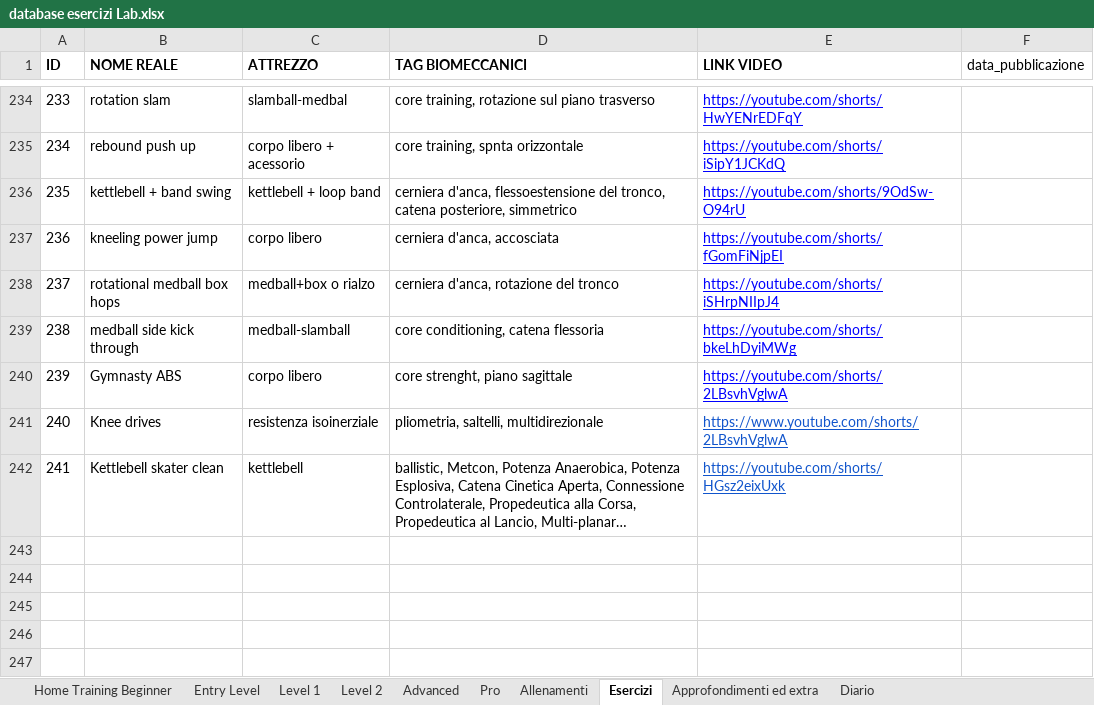
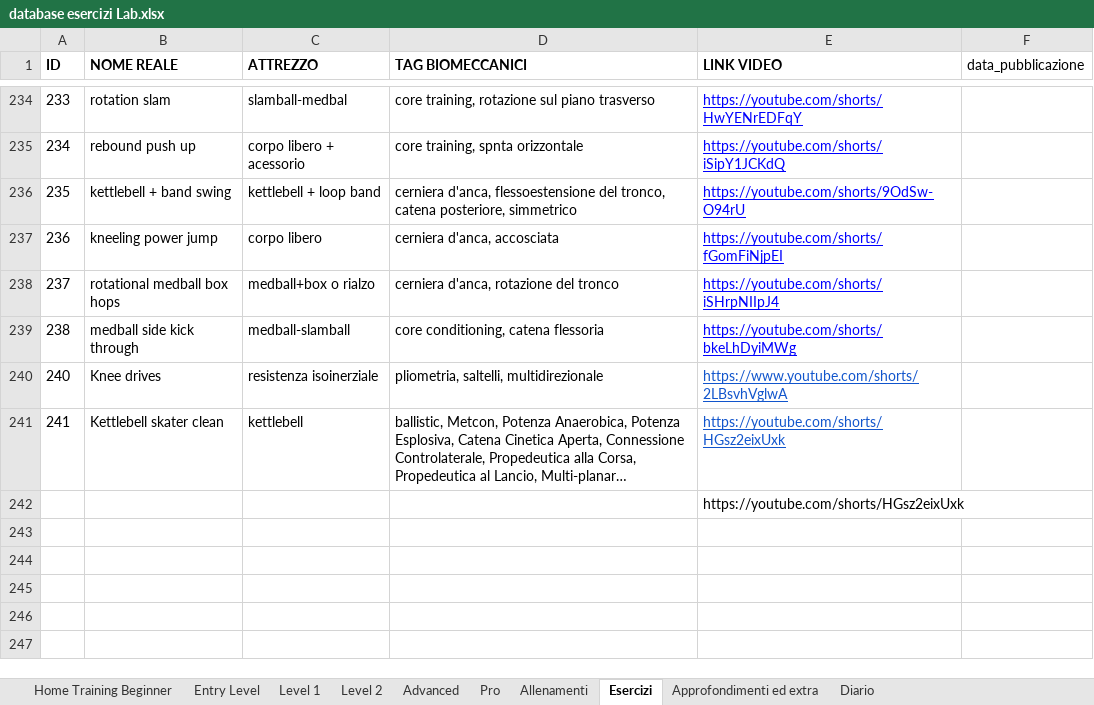
Before and after one commit to firenzepersonaltrainer-droid/Area46_App, an Excel workbook: database esercizi Lab.xlsx, sheet Esercizi, drawn as a sheet; only a part is shown, gaps mark what is left out; the shorter side is filled out with more unchanged rows; long unchanged cells end in …; values as stored, in another font and other column widths than the file's, no borders; removed rows and columns are numbered as before the commit, all else as after; the diff names each change by its address in the sheet, - before the commit and + after, or states it on an @@ line.

Commit message:
feat(pro): perfezionamento Ciclo 7, eliminazione Gymnasty ABS e attivazione automatica Coach Knowledge Keeper

```diff
--- a/database esercizi Lab.xlsx (sheet Esercizi)
+++ b/database esercizi Lab.xlsx (sheet Esercizi)
-row 240: 239 | Gymnasty ABS | corpo libero | core strenght, piano sagittale | https://youtube.com/shorts/2LBsvhVglwA
-E242 (LINK VIDEO): (empty)
+E242 (LINK VIDEO): https://youtube.com/shorts/HGsz2eixUxk
```
Also changed, not shown: sheet Pro, sheet REGISTRO PERIODIZZAZIONE PRO, PRO database esercizi.xlsx, 9 other files.
